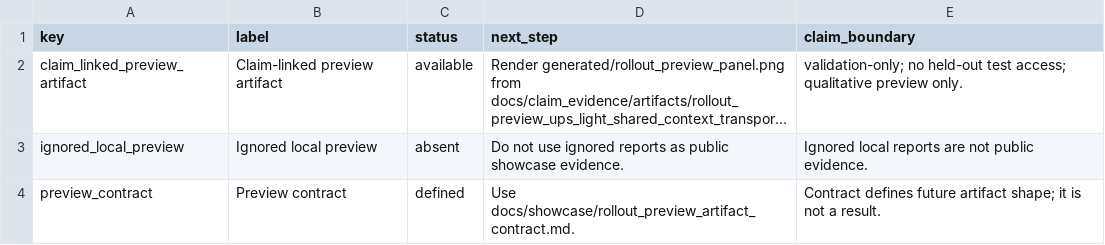
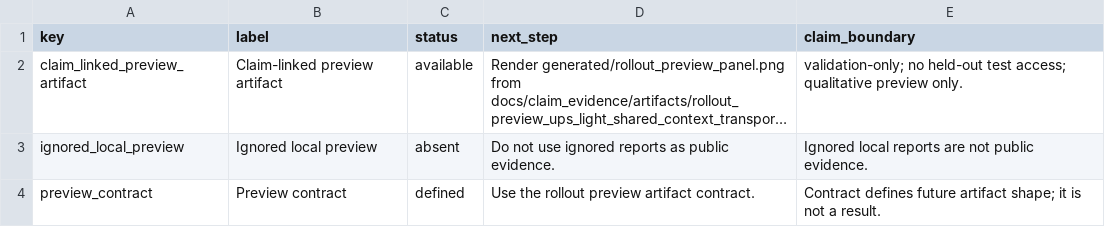
Before and after one commit to emgun/universal_simulator, a TSV file: docs/results/generated/rollout_preview_status.tsv (was docs/showcase/generated/rollout_preview_status.tsv), drawn as a sheet; long unchanged cells end in …; the diff names each change by its address in the sheet, - before the commit and + after, or states it on an @@ line.

Commit message:
Tighten public-facing repo language

```diff
--- a/docs/showcase/generated/rollout_preview_status.tsv
+++ b/docs/results/generated/rollout_preview_status.tsv
-D3 (next_step): …as public showcase evidence.
+D3 (next_step): …as public evidence.
-D4 (next_step): Use docs/showcase/rollout_preview_artifact_contract.md.
+D4 (next_step): Use the rollout preview artifact contract.
```
Also changed, not shown: docs/results/generated/benchmark_readiness_summary.tsv, docs/results/generated/ecosystem_compatibility_summary.tsv, 45 other files.
